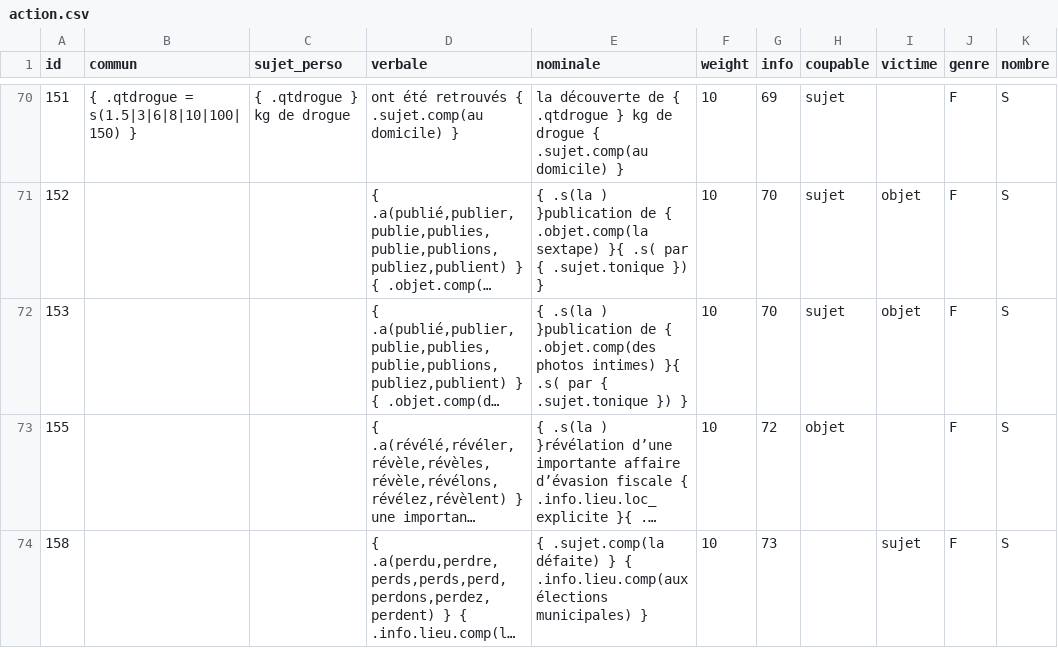
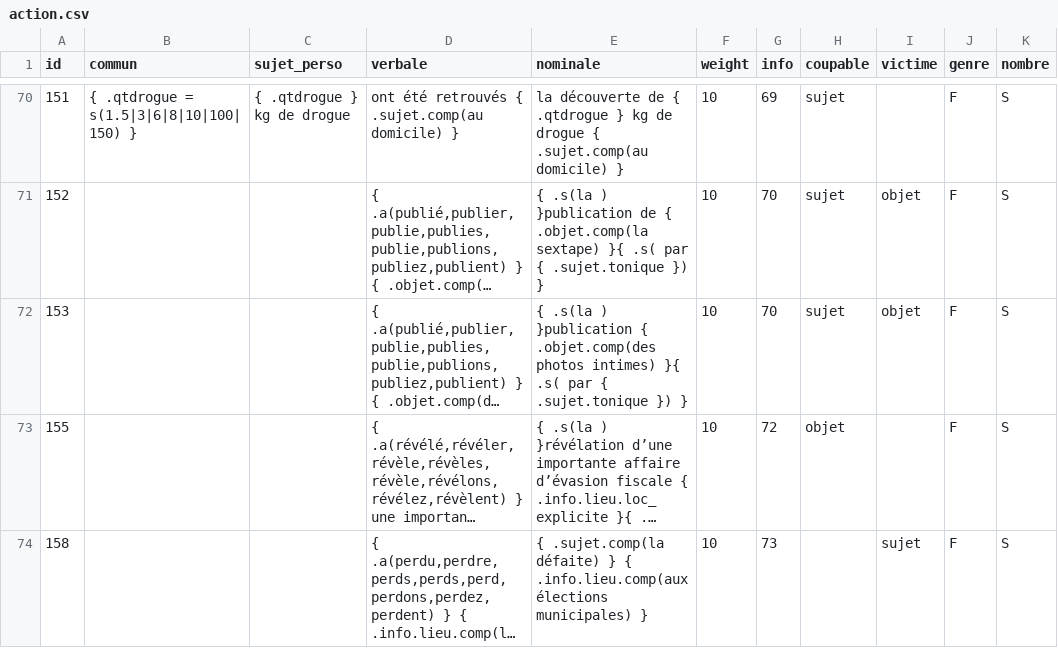
Before and after one commit to AlexieVQ/FlashNewsBot, a CSV file: regles/action.csv, drawn as a sheet; only a part is shown, gaps mark what is left out; long unchanged cells end in …; the diff names each change by its address in the sheet, - before the commit and + after, or states it on an @@ line.

Commit message:
Correction Action 153

```diff
--- a/regles/action.csv
+++ b/regles/action.csv
-E72 (nominale): …) }publication de { .objet.comp(des…
+E72 (nominale): …) }publication { .objet.comp(des…
```
